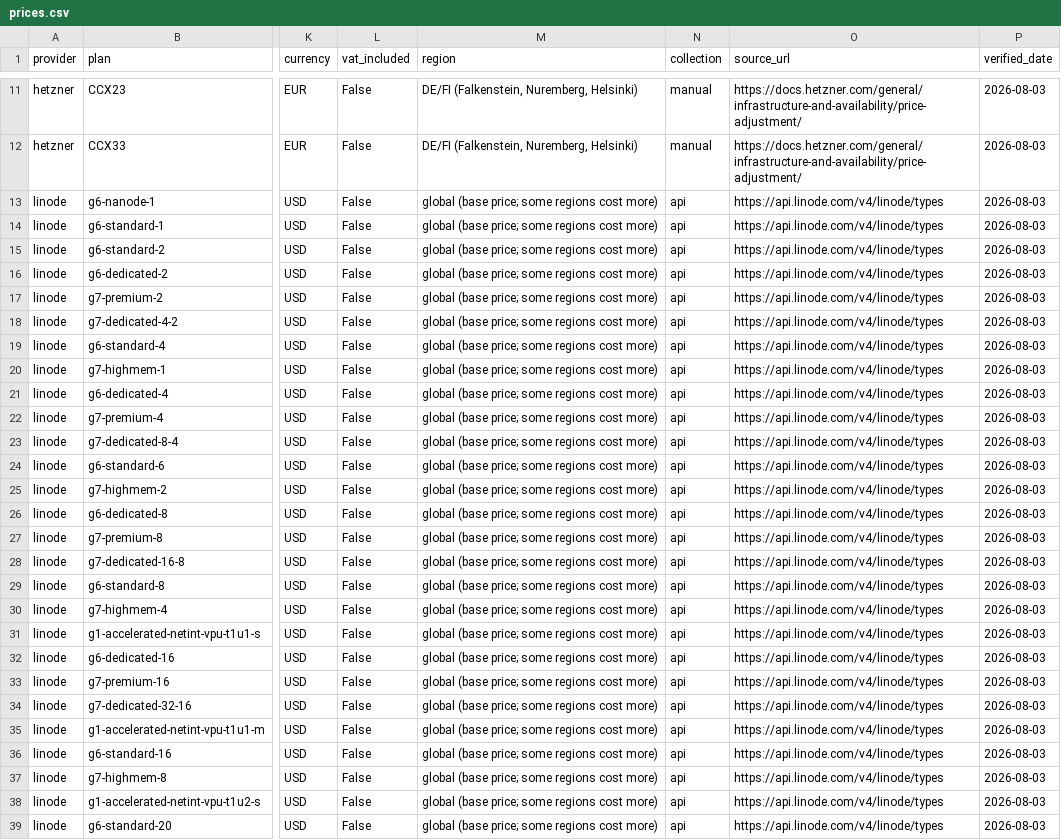
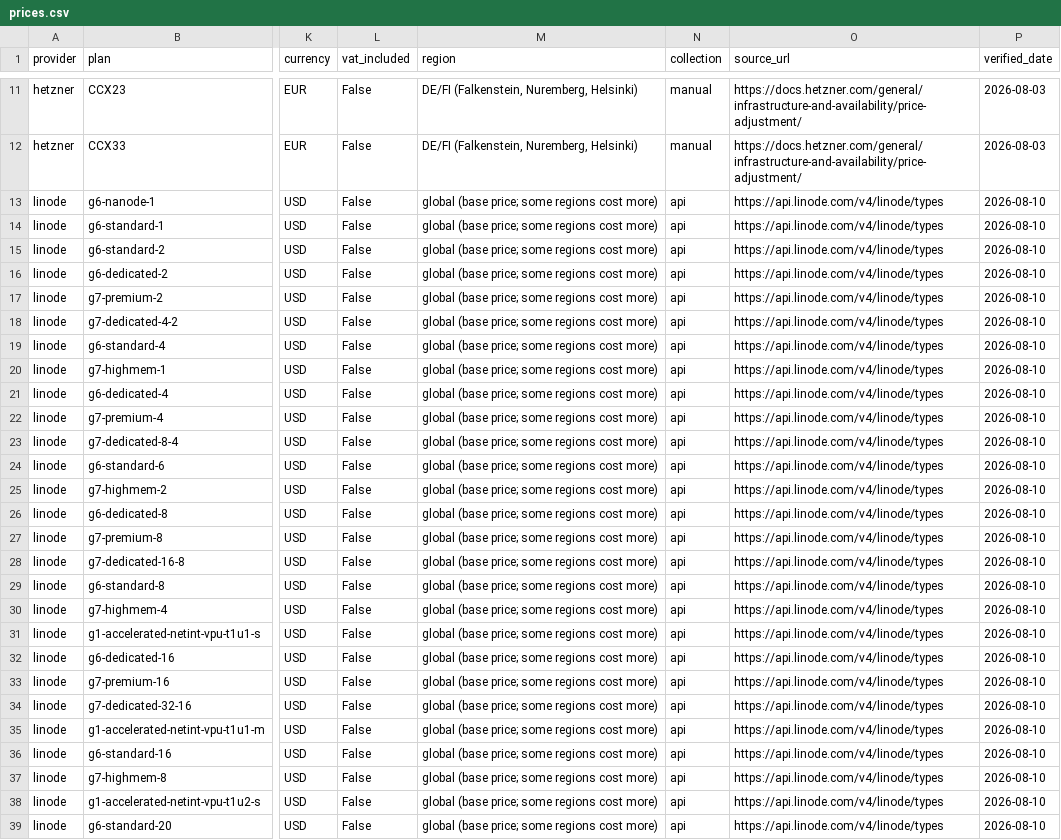
Before and after one commit to frechdi/vps-gpu-price-index, a CSV file: data/prices.csv, drawn as a sheet; only a part is shown, gaps mark what is left out; the diff covers the shown part only; the diff names each change by its address in the sheet, - before the commit and + after, or states it on an @@ line.

```diff
--- a/data/prices.csv
+++ b/data/prices.csv
-P13:P39 (verified_date): 2026-08-03
+P13:P39 (verified_date): 2026-08-10
```
Also changed, not shown: 168 edited cells elsewhere in this file, 1 other file.
